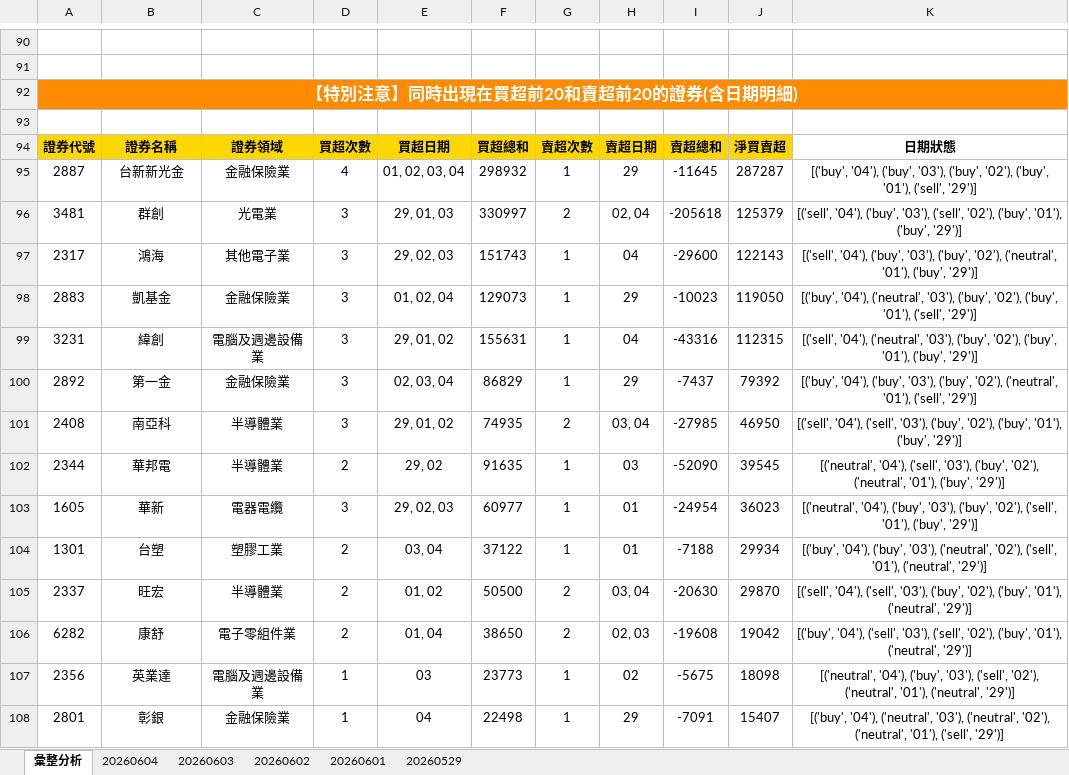
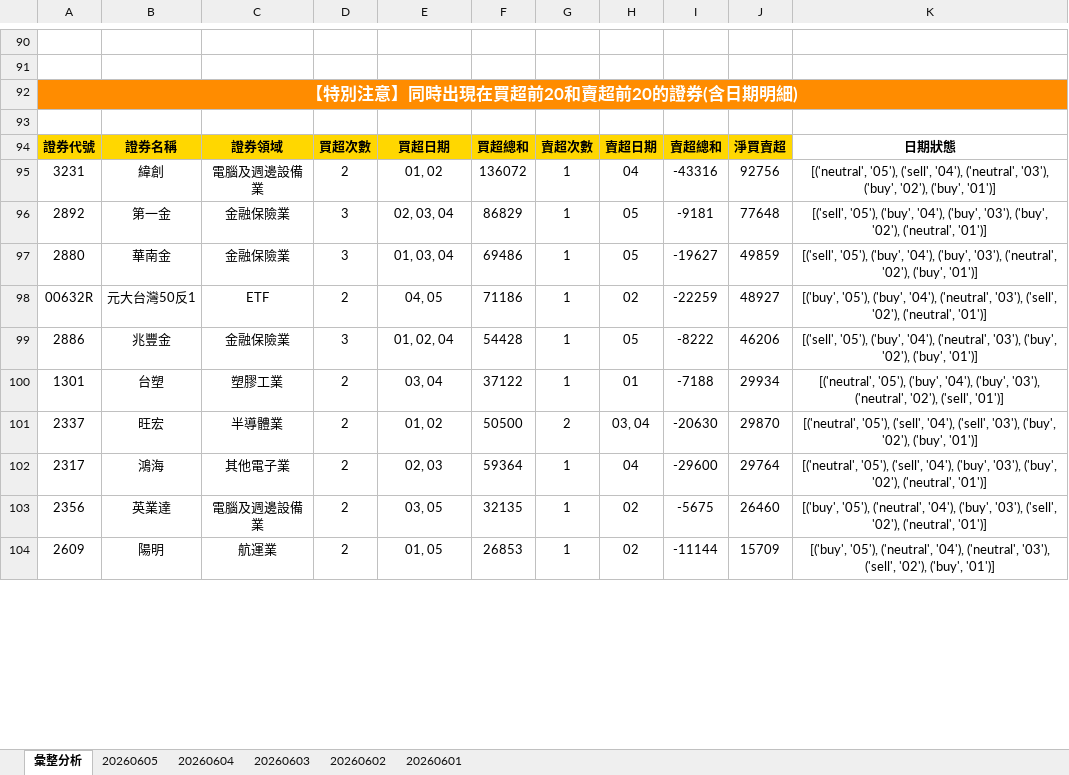
Before and after one commit to ccupcpop/GetDailyStock, an Excel workbook: StockInfo/tse_analysis_result.xlsx, sheet 彙整分析, drawn as a sheet; only a part is shown, gaps mark what is left out; values as stored, in another font and other column widths than the file's, no borders; removed rows and columns are numbered as before the commit, all else as after; the diff covers the shown part only; the diff names each change by its address in the sheet, - before the commit and + after, or states it on an @@ line.

```diff
--- a/StockInfo/tse_analysis_result.xlsx (sheet 彙整分析)
+++ b/StockInfo/tse_analysis_result.xlsx (sheet 彙整分析)
-sheet tab: 20260529
+sheet tab: 20260605
-row 95: 2887 | 台新新光金 | 金融保險業 | 4 | 01, 02, 03, 04 | 298932 | 1 | 29 | -11645 | 287287 | [('buy', '04'), ('buy', '03'), ('buy', '02'), ('buy', '01'), ('sell', '29')]
-row 96: 3481 | 群創 | 光電業 | 3 | 29, 01, 03 | 330997 | 2 | 02, 04 | -205618 | 125379 | [('sell', '04'), ('buy', '03'), ('sell', '02'), ('buy', '01'), ('buy', '29')]
-row 97: 2317 | 鴻海 | 其他電子業 | 3 | 29, 02, 03 | 151743 | 1 | 04 | -29600 | 122143 | [('sell', '04'), ('buy', '03'), ('buy', '02'), ('neutral', '01'), ('buy', '29')]
-row 98: 2883 | 凱基金 | 金融保險業 | 3 | 01, 02, 04 | 129073 | 1 | 29 | -10023 | 119050 | [('buy', '04'), ('neutral', '03'), ('buy', '02'), ('buy', '01'), ('sell', '29')]
-D95: 3
+D95: 2
-E95: 29, 01, 02
+E95: 01, 02
-F95: 155631
+F95: 136072
-J95: 112315
+J95: 92756
-K95: [('sell', '04'), ('neutral', '03'), ('buy', '02'), ('buy', '01'), ('buy', '29')]
+K95: [('neutral', '05'), ('sell', '04'), ('neutral', '03'), ('buy', '02'), ('buy', '01')]
-H96: 29
+H96: 05
-I96: -7437
+I96: -9181
-J96: 79392
+J96: 77648
-K96: [('buy', '04'), ('buy', '03'), ('buy', '02'), ('neutral', '01'), ('sell', '29')]
+K96: [('sell', '05'), ('buy', '04'), ('buy', '03'), ('buy', '02'), ('neutral', '01')]
-row 101: 2408 | 南亞科 | 半導體業 | 3 | 29, 01, 02 | 74935 | 2 | 03, 04 | -27985 | 46950 | [('sell', '04'), ('sell', '03'), ('buy', '02'), ('buy', '01'), ('buy', '29')]
-row 102: 2344 | 華邦電 | 半導體業 | 2 | 29, 02 | 91635 | 1 | 03 | -52090 | 39545 | [('neutral', '04'), ('sell', '03'), ('buy', '02'), ('neutral', '01'), ('buy', '29')]
-row 103: 1605 | 華新 | 電器電纜 | 3 | 29, 02, 03 | 60977 | 1 | 01 | -24954 | 36023 | [('neutral', '04'), ('buy', '03'), ('buy', '02'), ('sell', '01'), ('buy', '29')]
+row 97: 2880 | 華南金 | 金融保險業 | 3 | 01, 03, 04 | 69486 | 1 | 05 | -19627 | 49859 | [('sell', '05'), ('buy', '04'), ('buy', '03'), ('neutral', '02'), ('buy', '01')]
+row 98: 00632R | 元大台灣50反1 | ETF | 2 | 04, 05 | 71186 | 1 | 02 | -22259 | 48927 | [('buy', '05'), ('buy', '04'), ('neutral', '03'), ('sell', '02'), ('neutral', '01')]
+row 99: 2886 | 兆豐金 | 金融保險業 | 3 | 01, 02, 04 | 54428 | 1 | 05 | -8222 | 46206 | [('sell', '05'), ('buy', '04'), ('neutral', '03'), ('buy', '02'), ('buy', '01')]
-K100: [('buy', '04'), ('buy', '03'), ('neutral', '02'), ('sell', '01'), ('neutral', '29')]
+K100: [('neutral', '05'), ('buy', '04'), ('buy', '03'), ('neutral', '02'), ('sell', '01')]
-K101: [('sell', '04'), ('sell', '03'), ('buy', '02'), ('buy', '01'), ('neutral', '29')]
+K101: [('neutral', '05'), ('sell', '04'), ('sell', '03'), ('buy', '02'), ('buy', '01')]
-row 106: 6282 | 康舒 | 電子零組件業 | 2 | 01, 04 | 38650 | 2 | 02, 03 | -19608 | 19042 | [('buy', '04'), ('sell', '03'), ('sell', '02'), ('buy', '01'), ('neutral', '29')]
+row 102: 2317 | 鴻海 | 其他電子業 | 2 | 02, 03 | 59364 | 1 | 04 | -29600 | 29764 | [('neutral', '05'), ('sell', '04'), ('buy', '03'), ('buy', '02'), ('neutral', '01')]
-D103: 1
+D103: 2
-E103: 03
+E103: 03, 05
-F103: 23773
+F103: 32135
-J103: 18098
+J103: 26460
-K103: [('neutral', '04'), ('buy', '03'), ('sell', '02'), ('neutral', '01'), ('neutral', '29')]
+K103: [('buy', '05'), ('neutral', '04'), ('buy', '03'), ('sell', '02'), ('neutral', '01')]
-row 108: 2801 | 彰銀 | 金融保險業 | 1 | 04 | 22498 | 1 | 29 | -7091 | 15407 | [('buy', '04'), ('neutral', '03'), ('neutral', '02'), ('neutral', '01'), ('sell', '29')]
+row 104: 2609 | 陽明 | 航運業 | 2 | 01, 05 | 26853 | 1 | 02 | -11144 | 15709 | [('buy', '05'), ('neutral', '04'), ('neutral', '03'), ('sell', '02'), ('buy', '01')]
```
Also changed, not shown: 54 added rows, 51 removed rows and 36 edited cells elsewhere in this sheet, sheet 20260604, StockInfo/otc_analysis_result.xlsx, 13 other files.
